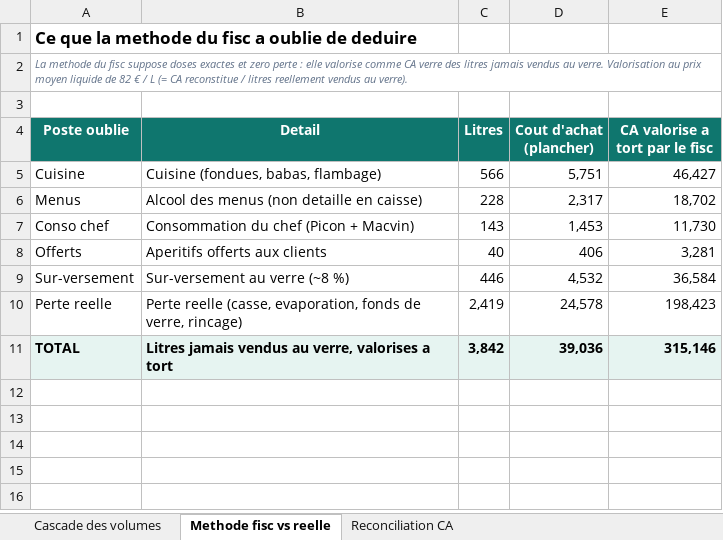
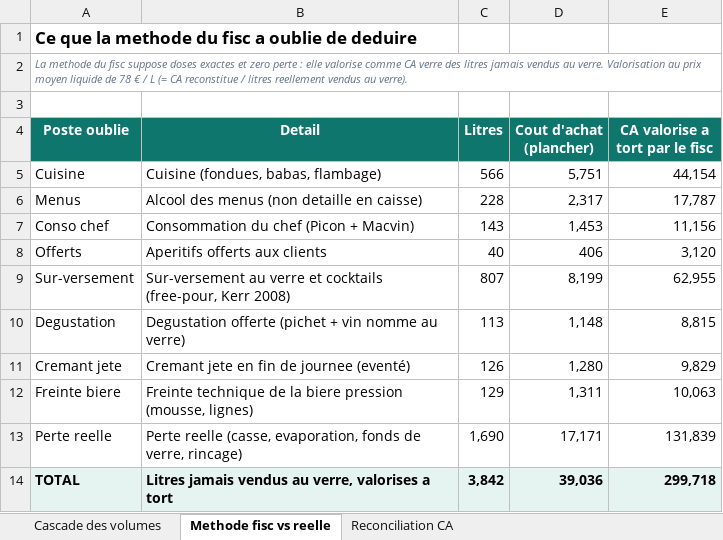
Before and after one commit to maevaPasteur/demi-lune-fisc, an Excel workbook: public/documents/pieces-defense/RF-reconstitution-volumes-liquides.xlsx, sheet Methode fisc vs reelle, drawn as a sheet; values as stored, in another font and other column widths than the file's, no borders; addresses are those after the commit; the diff names each change by its address in the sheet, - before the commit and + after, or states it on an @@ line.

```diff
--- a/public/documents/pieces-defense/RF-reconstitution-volumes-liquides.xlsx (sheet Methode fisc vs reelle)
+++ b/public/documents/pieces-defense/RF-reconstitution-volumes-liquides.xlsx (sheet Methode fisc vs reelle)
-A2 (Poste oublie): …liquide de 82 € /…
+A2 (Poste oublie): …liquide de 78 € /…
-E5 (CA valorise a tort par le fisc): 46,427
+E5 (CA valorise a tort par le fisc): 44,154
-E6 (CA valorise a tort par le fisc): 18,702
+E6 (CA valorise a tort par le fisc): 17,787
-E7 (CA valorise a tort par le fisc): 11,730
+E7 (CA valorise a tort par le fisc): 11,156
-E8 (CA valorise a tort par le fisc): 3,281
+E8 (CA valorise a tort par le fisc): 3,120
-B9 (Detail): Sur-versement au verre (~8 %)
+B9 (Detail): Sur-versement au verre et cocktails (free-pour, Kerr 2008)
-C9 (Litres): 446
+C9 (Litres): 807
-D9 (Cout d'achat (plancher)): 4,532
+D9 (Cout d'achat (plancher)): 8,199
-E9 (CA valorise a tort par le fisc): 36,584
+E9 (CA valorise a tort par le fisc): 62,955
+row 10: Degustation | Degustation offerte (pichet + vin nomme au verre) | 113 | 1,148 | 8,815
+row 11: Cremant jete | Cremant jete en fin de journee (eventé) | 126 | 1,280 | 9,829
+row 12: Freinte biere | Freinte technique de la biere pression (mousse, lignes) | 129 | 1,311 | 10,063
-C13 (Litres): 2,419
+C13 (Litres): 1,690
-D13 (Cout d'achat (plancher)): 24,578
+D13 (Cout d'achat (plancher)): 17,171
-E13 (CA valorise a tort par le fisc): 198,423
+E13 (CA valorise a tort par le fisc): 131,839
-E14 (CA valorise a tort par le fisc): 315,146
+E14 (CA valorise a tort par le fisc): 299,718
```
Also changed, not shown: sheet Cascade des volumes, sheet Reconciliation CA, public/documents/pieces-defense/Boissons-detail-complet.xlsx, public/documents/pieces-defense/Consommation-personnel-et-offerts.xlsx, 25 other files.
